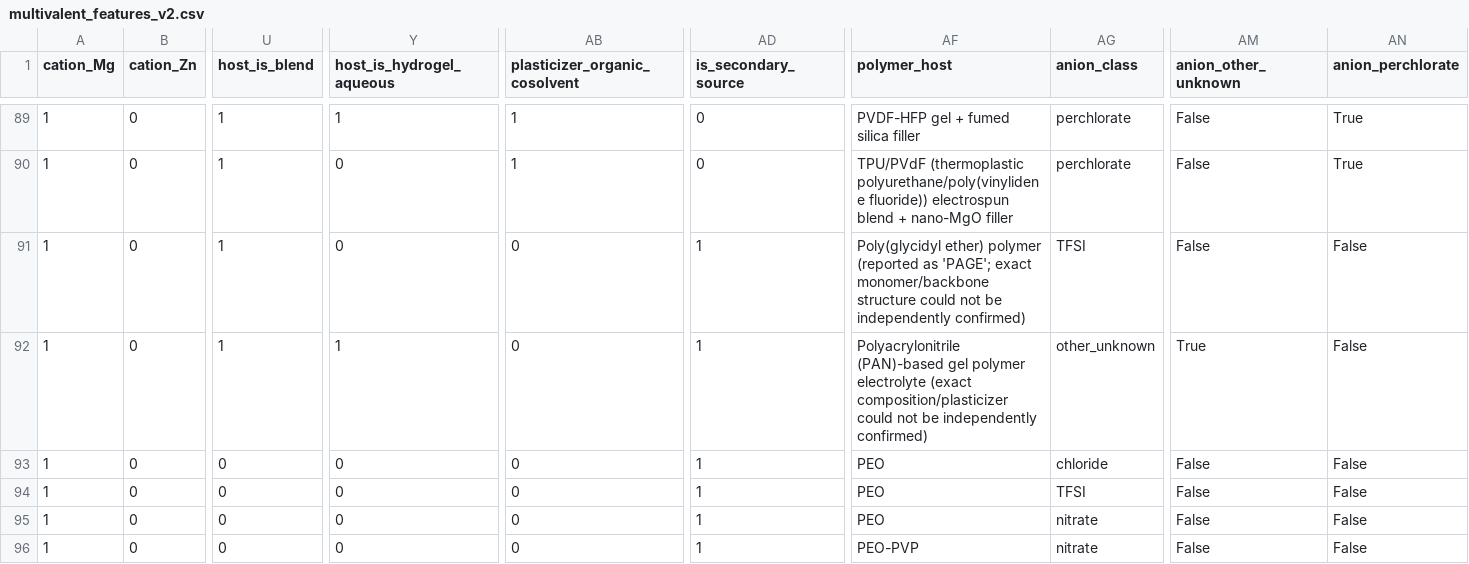
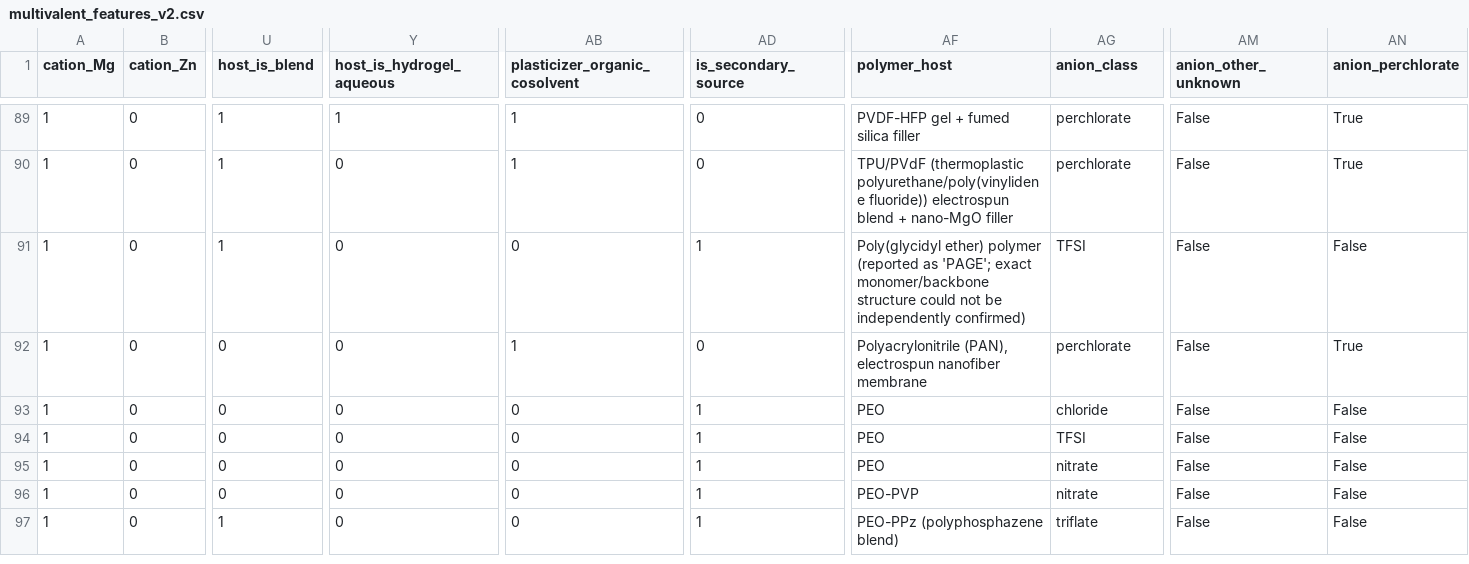
Before and after one commit to meghanadhdokku-spec/multivalent-polymer-electrolyte-ml, a CSV file: data/multivalent_features_v2.csv, drawn as a sheet; only a part is shown, gaps mark what is left out; the shorter side is filled out with more unchanged rows; the diff names each change by its address in the sheet, - before the commit and + after, or states it on an @@ line.

```diff
--- a/data/multivalent_features_v2.csv
+++ b/data/multivalent_features_v2.csv
-U92 (host_is_blend): 1
+U92 (host_is_blend): 0
-Y92 (host_is_hydrogel_aqueous): 1
+Y92 (host_is_hydrogel_aqueous): 0
-AB92 (plasticizer_organic_cosolvent): 0
+AB92 (plasticizer_organic_cosolvent): 1
-AD92 (is_secondary_source): 1
+AD92 (is_secondary_source): 0
-AF92 (polymer_host): Polyacrylonitrile (PAN)-based gel polymer electrolyte (exact composition/plasticizer could not be independently confirmed)
+AF92 (polymer_host): Polyacrylonitrile (PAN), electrospun nanofiber membrane
-AG92 (anion_class): other_unknown
+AG92 (anion_class): perchlorate
-AM92 (anion_other_unknown): True
+AM92 (anion_other_unknown): False
-AN92 (anion_perchlorate): False
+AN92 (anion_perchlorate): True
```
Also changed, not shown: data/multivalent_literature_extract_merged_v3.csv, 9 other files.
